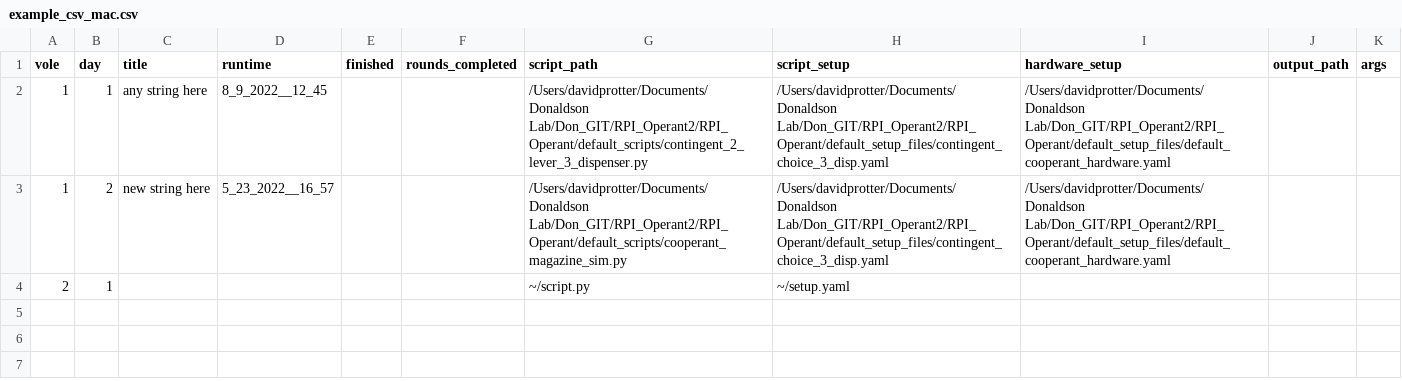
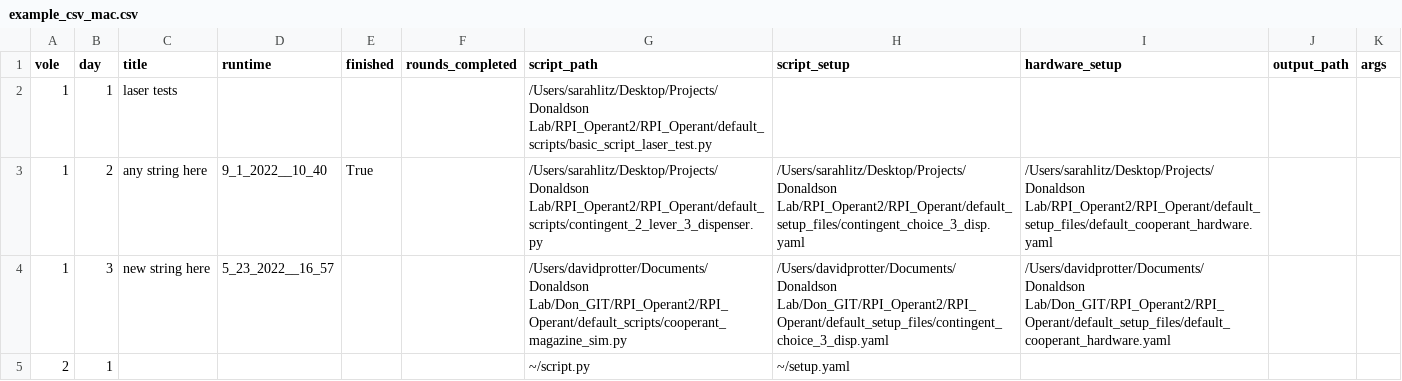
Before and after one commit to dprotter/RPI_Operant2, a CSV file: RPI_Operant/example_csv_mac.csv, drawn as a sheet.

Commit message:
working towards laser script, committing so can reboot vscode

```diff
--- a/RPI_Operant/example_csv_mac.csv
+++ b/RPI_Operant/example_csv_mac.csv
@@ -1,4 +1,5 @@
 vole,day,title,runtime,finished,rounds_completed,script_path,script_setup,hardware_setup,output_path,args
-1,1,any string here,8_9_2022__12_45,,,/Users/davidprotter/Documents/Donaldson Lab/Don_GIT/RPI_Operant2/RPI_Operant/default_scripts/contingent_2_lever_3_dispenser.py,/Users/davidprotter/Documents/Donaldson Lab/Don_GIT/RPI_Operant2/RPI_Operant/default_setup_files/contingent_choice_3_disp.yaml,/Users/davidprotter/Documents/Donaldson Lab/Don_GIT/RPI_Operant2/RPI_Operant/default_setup_files/default_cooperant_hardware.yaml,,
-1,2,new string here,5_23_2022__16_57,,,/Users/davidprotter/Documents/Donaldson Lab/Don_GIT/RPI_Operant2/RPI_Operant/default_scripts/cooperant_magazine_sim.py,/Users/davidprotter/Documents/Donaldson Lab/Don_GIT/RPI_Operant2/RPI_Operant/default_setup_files/contingent_choice_3_disp.yaml,/Users/davidprotter/Documents/Donaldson Lab/Don_GIT/RPI_Operant2/RPI_Operant/default_setup_files/default_cooperant_hardware.yaml,,
+1,1,laser tests,,,,/Users/sarahlitz/Desktop/Projects/Donaldson Lab/RPI_Operant2/RPI_Operant/default_scripts/basic_script_laser_test.py,,,,,
+1,2,any string here,9_1_2022__10_40,True,,/Users/sarahlitz/Desktop/Projects/Donaldson Lab/RPI_Operant2/RPI_Operant/default_scripts/contingent_2_lever_3_dispenser.py,/Users/sarahlitz/Desktop/Projects/Donaldson Lab/RPI_Operant2/RPI_Operant/default_setup_files/contingent_choice_3_disp.yaml,/Users/sarahlitz/Desktop/Projects/Donaldson Lab/RPI_Operant2/RPI_Operant/default_setup_files/default_cooperant_hardware.yaml,,
+1,3,new string here,5_23_2022__16_57,,,/Users/davidprotter/Documents/Donaldson Lab/Don_GIT/RPI_Operant2/RPI_Operant/default_scripts/cooperant_magazine_sim.py,/Users/davidprotter/Documents/Donaldson Lab/Don_GIT/RPI_Operant2/RPI_Operant/default_setup_files/contingent_choice_3_disp.yaml,/Users/davidprotter/Documents/Donaldson Lab/Don_GIT/RPI_Operant2/RPI_Operant/default_setup_files/default_cooperant_hardware.yaml,,
 2,1,,,,,~/script.py,~/setup.yaml,,,
```
Also changed, not shown: 2 other files.
